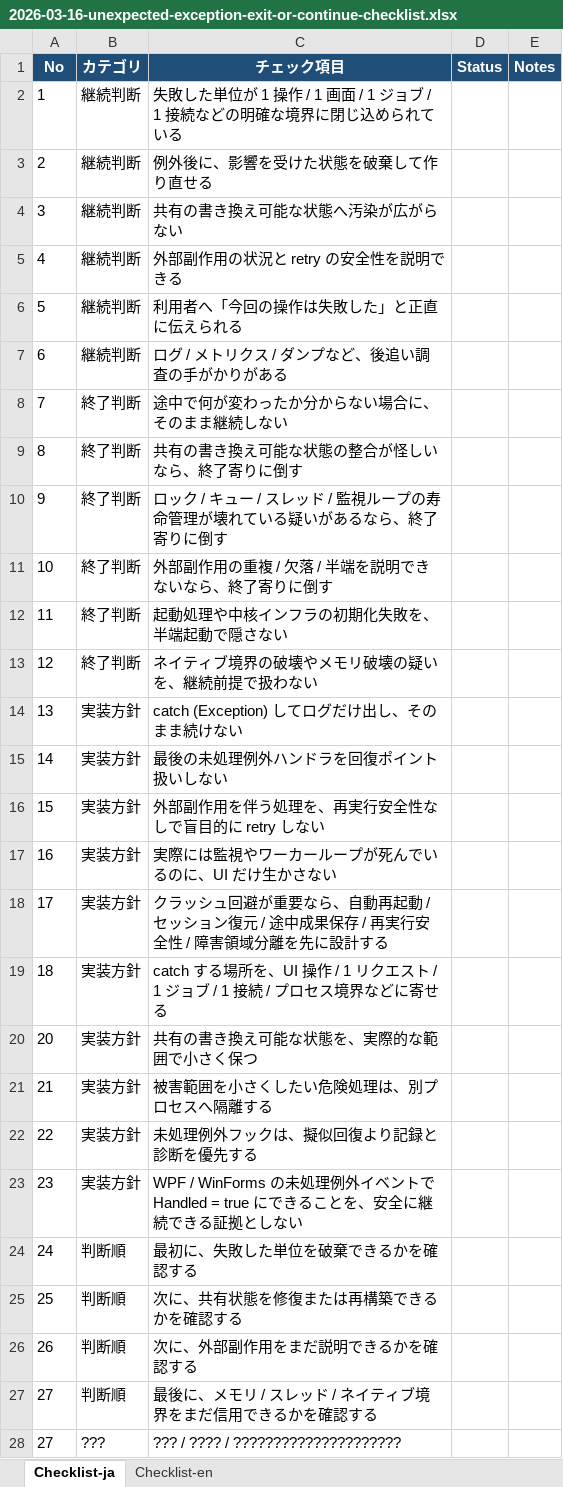
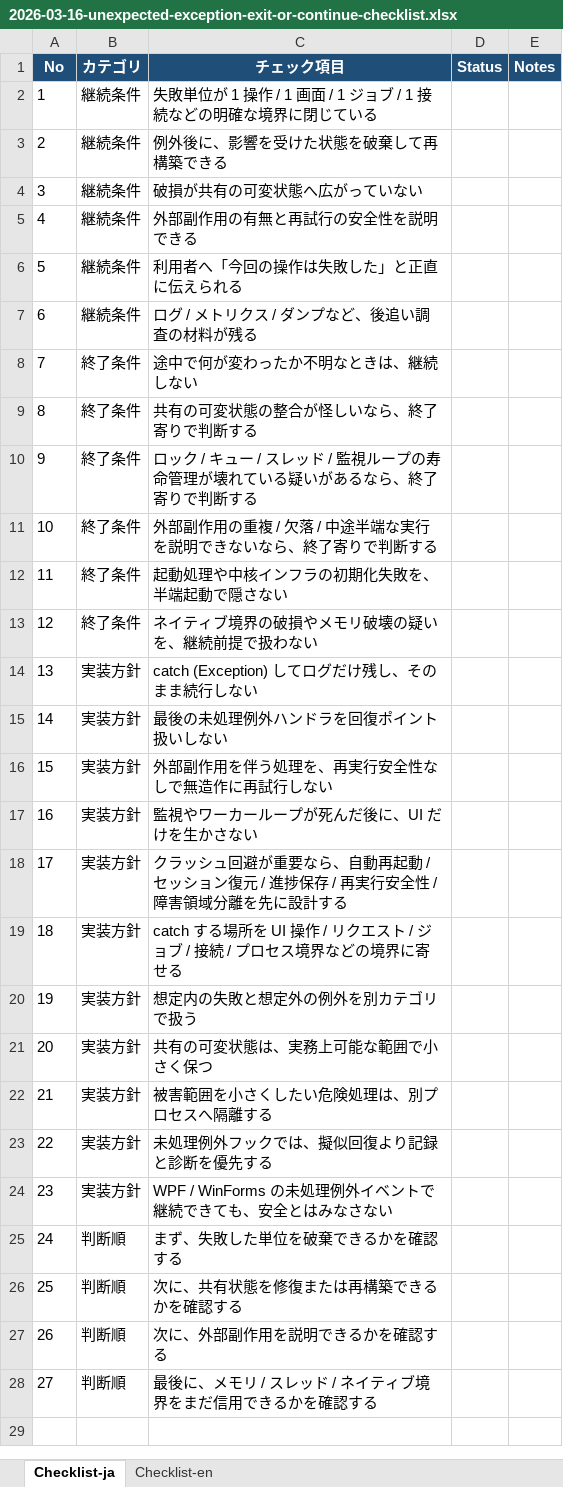
Before and after one commit to gomurin0428/KomuraSoftWeb, an Excel workbook: assets/downloads/2026-03-16-unexpected-exception-exit-or-continue-checklist.xlsx, sheet Checklist-ja, drawn as a sheet; values as stored, in another font and other column widths than the file's, no borders; removed rows and columns are numbered as before the commit, all else as after; the diff names each change by its address in the sheet, - before the commit and + after, or states it on an @@ line.

Commit message:
Fix checklist Excel mojibake

```diff
--- a/assets/downloads/2026-03-16-unexpected-exception-exit-or-continue-checklist.xlsx (sheet Checklist-ja)
+++ b/assets/downloads/2026-03-16-unexpected-exception-exit-or-continue-checklist.xlsx (sheet Checklist-ja)
-B2:B7 (カテゴリ): 継続判断
+B2:B7 (カテゴリ): 継続条件
-C2 (チェック項目): 失敗した単位が 1 操作 / 1 画面 / 1 ジョブ / 1 接続などの明確な境界に閉じ込められている
+C2 (チェック項目): 失敗単位が 1 操作 / 1 画面 / 1 ジョブ / 1 接続などの明確な境界に閉じている
-C3 (チェック項目): 例外後に、影響を受けた状態を破棄して作り直せる
+C3 (チェック項目): 例外後に、影響を受けた状態を破棄して再構築できる
-C4 (チェック項目): 共有の書き換え可能な状態へ汚染が広がらない
+C4 (チェック項目): 破損が共有の可変状態へ広がっていない
-C5 (チェック項目): 外部副作用の状況と retry の安全性を説明できる
+C5 (チェック項目): 外部副作用の有無と再試行の安全性を説明できる
-C7 (チェック項目): ログ / メトリクス / ダンプなど、後追い調査の手がかりがある
+C7 (チェック項目): ログ / メトリクス / ダンプなど、後追い調査の材料が残る
-B8:B13 (カテゴリ): 終了判断
+B8:B13 (カテゴリ): 終了条件
-C8 (チェック項目): 途中で何が変わったか分からない場合に、そのまま継続しない
+C8 (チェック項目): 途中で何が変わったか不明なときは、継続しない
-C9 (チェック項目): 共有の書き換え可能な状態の整合が怪しいなら、終了寄りに倒す
+C9 (チェック項目): 共有の可変状態の整合が怪しいなら、終了寄りで判断する
-C10 (チェック項目): …終了寄りに倒す
+C10 (チェック項目): …終了寄りで判断する
-C11 (チェック項目): 外部副作用の重複 / 欠落 / 半端を説明できないなら、終了寄りに倒す
+C11 (チェック項目): 外部副作用の重複 / 欠落 / 中途半端な実行を説明できないなら、終了寄りで判断する
-C13 (チェック項目): ネイティブ境界の破壊やメモリ破壊の疑いを、継続前提で扱わない
+C13 (チェック項目): ネイティブ境界の破損やメモリ破壊の疑いを、継続前提で扱わない
-C14 (チェック項目): catch (Exception) してログだけ出し、そのまま続けない
+C14 (チェック項目): catch (Exception) してログだけ残し、そのまま続行しない
-C16 (チェック項目): 外部副作用を伴う処理を、再実行安全性なしで盲目的に retry しない
+C16 (チェック項目): 外部副作用を伴う処理を、再実行安全性なしで無造作に再試行しない
-C17 (チェック項目): 実際には監視やワーカーループが死んでいるのに、UI だけ生かさない
+C17 (チェック項目): 監視やワーカーループが死んだ後に、UI だけを生かさない
-C18 (チェック項目): …復元 / 途中成果保存 /…
+C18 (チェック項目): …復元 / 進捗保存 /…
-C19 (チェック項目): …る場所を、UI 操作 / 1 リクエスト / 1 ジョブ / 1 接続 / プロセス境界などに寄せる
+C19 (チェック項目): …る場所を UI 操作 / リクエスト / ジョブ / 接続 / プロセス境界などの境界に寄せる
+row 20: 19 | 実装方針 | 想定内の失敗と想定外の例外を別カテゴリで扱う
-C21 (チェック項目): 共有の書き換え可能な状態を、実際的な範囲で小さく保つ
+C21 (チェック項目): 共有の可変状態は、実務上可能な範囲で小さく保つ
-C23 (チェック項目): 未処理例外フックは、擬似回復より記録と診断を優先する
+C23 (チェック項目): 未処理例外フックでは、擬似回復より記録と診断を優先する
-C24 (チェック項目): …ベントで Handled = true にできることを、安全に継続できる証拠としない
+C24 (チェック項目): …ベントで継続できても、安全とはみなさない
-C25 (チェック項目): 最初に、失敗した単位を破棄できるかを確認する
+C25 (チェック項目): まず、失敗した単位を破棄できるかを確認する
-C27 (チェック項目): 次に、外部副作用をまだ説明できるかを確認する
+C27 (チェック項目): 次に、外部副作用を説明できるかを確認する
-row 28: 27 | ??? | ??? / ???? / ?????????????????????
```
